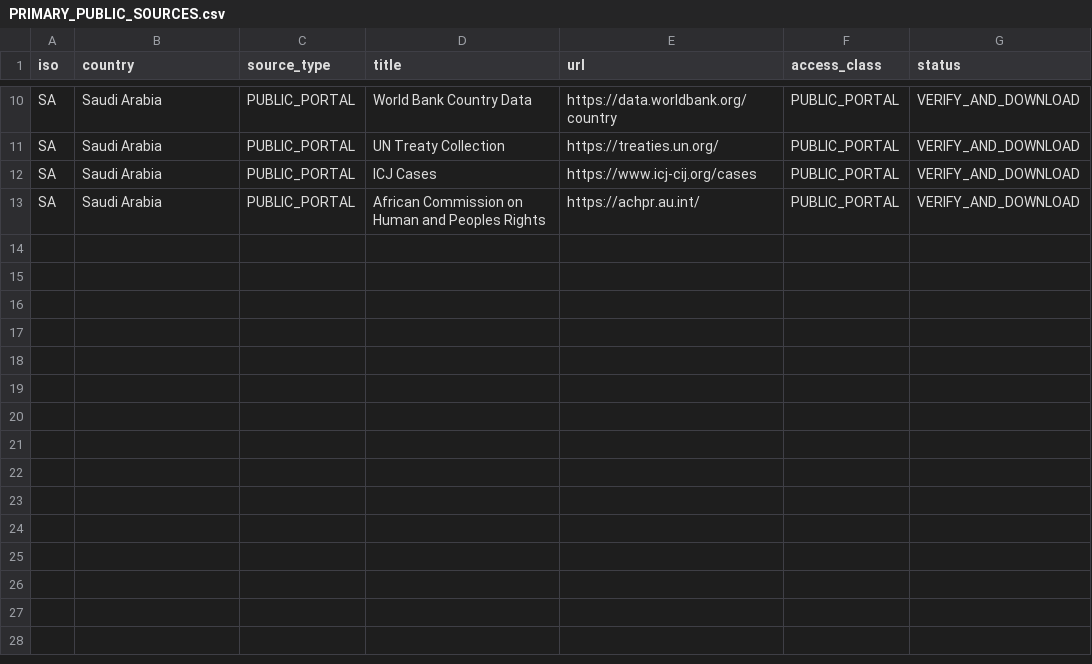
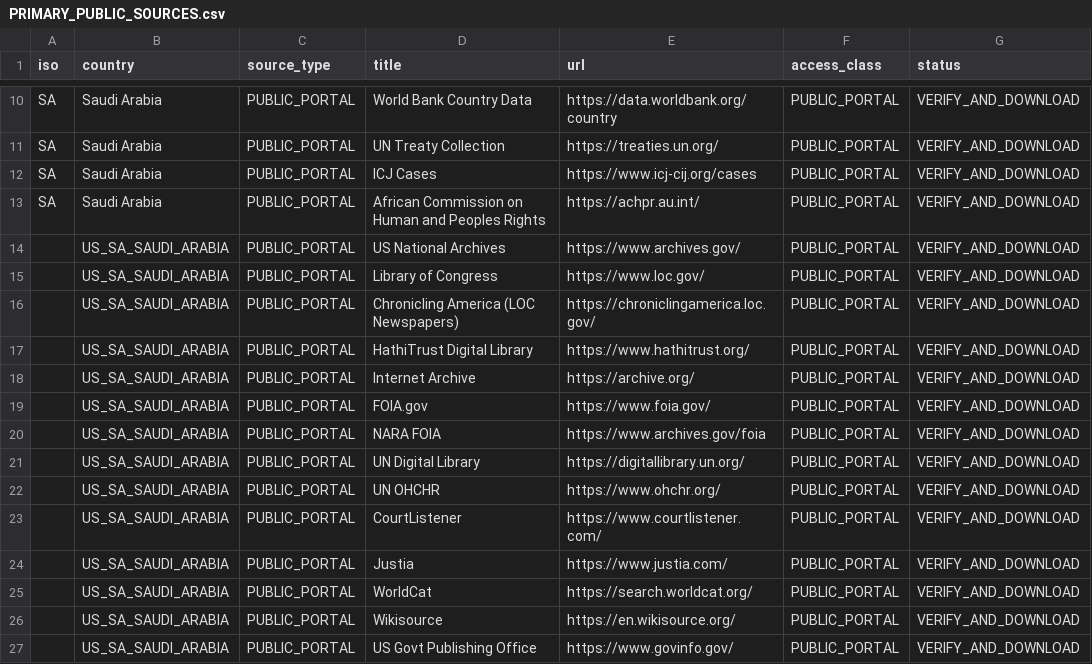
Before and after one commit to GlobalRestitutionAlliance/asia-us-sa-saudi-arabia-master-litigation, a CSV file: 03_Evidentiary_Exhibits/PRIMARY_PUBLIC_SOURCES.csv, drawn as a sheet; only a part is shown, gaps mark what is left out.

Commit message:
Expand primary public source registries (Batch 2)

```diff
--- a/03_Evidentiary_Exhibits/PRIMARY_PUBLIC_SOURCES.csv
+++ b/03_Evidentiary_Exhibits/PRIMARY_PUBLIC_SOURCES.csv
@@ -13 +13,15 @@ SA,Saudi Arabia,PUBLIC_PORTAL,ICJ Cases,https://www.icj-cij.org/cases,PUBLIC_POR
 SA,Saudi Arabia,PUBLIC_PORTAL,African Commission on Human and Peoples Rights,https://achpr.au.int/,PUBLIC_PORTAL,VERIFY_AND_DOWNLOAD
+,US_SA_SAUDI_ARABIA,PUBLIC_PORTAL,US National Archives,https://www.archives.gov/,PUBLIC_PORTAL,VERIFY_AND_DOWNLOAD
+,US_SA_SAUDI_ARABIA,PUBLIC_PORTAL,Library of Congress,https://www.loc.gov/,PUBLIC_PORTAL,VERIFY_AND_DOWNLOAD
+,US_SA_SAUDI_ARABIA,PUBLIC_PORTAL,Chronicling America (LOC Newspapers),https://chroniclingamerica.loc.gov/,PUBLIC_PORTAL,VERIFY_AND_DOWNLOAD
+,US_SA_SAUDI_ARABIA,PUBLIC_PORTAL,HathiTrust Digital Library,https://www.hathitrust.org/,PUBLIC_PORTAL,VERIFY_AND_DOWNLOAD
+,US_SA_SAUDI_ARABIA,PUBLIC_PORTAL,Internet Archive,https://archive.org/,PUBLIC_PORTAL,VERIFY_AND_DOWNLOAD
+,US_SA_SAUDI_ARABIA,PUBLIC_PORTAL,FOIA.gov,https://www.foia.gov/,PUBLIC_PORTAL,VERIFY_AND_DOWNLOAD
+,US_SA_SAUDI_ARABIA,PUBLIC_PORTAL,NARA FOIA,https://www.archives.gov/foia,PUBLIC_PORTAL,VERIFY_AND_DOWNLOAD
+,US_SA_SAUDI_ARABIA,PUBLIC_PORTAL,UN Digital Library,https://digitallibrary.un.org/,PUBLIC_PORTAL,VERIFY_AND_DOWNLOAD
+,US_SA_SAUDI_ARABIA,PUBLIC_PORTAL,UN OHCHR,https://www.ohchr.org/,PUBLIC_PORTAL,VERIFY_AND_DOWNLOAD
+,US_SA_SAUDI_ARABIA,PUBLIC_PORTAL,CourtListener,https://www.courtlistener.com/,PUBLIC_PORTAL,VERIFY_AND_DOWNLOAD
+,US_SA_SAUDI_ARABIA,PUBLIC_PORTAL,Justia,https://www.justia.com/,PUBLIC_PORTAL,VERIFY_AND_DOWNLOAD
+,US_SA_SAUDI_ARABIA,PUBLIC_PORTAL,WorldCat,https://search.worldcat.org/,PUBLIC_PORTAL,VERIFY_AND_DOWNLOAD
+,US_SA_SAUDI_ARABIA,PUBLIC_PORTAL,Wikisource,https://en.wikisource.org/,PUBLIC_PORTAL,VERIFY_AND_DOWNLOAD
+,US_SA_SAUDI_ARABIA,PUBLIC_PORTAL,US Govt Publishing Office,https://www.govinfo.gov/,PUBLIC_PORTAL,VERIFY_AND_DOWNLOAD
```
Also changed, not shown: 2 other files.
